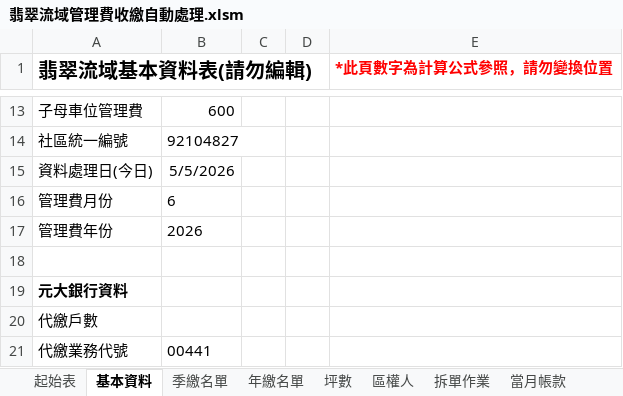
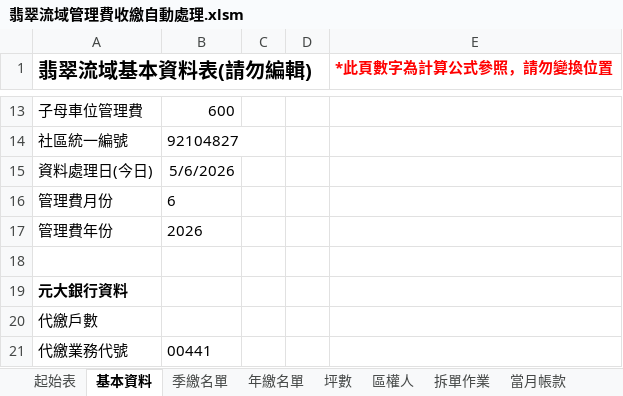
Before and after one commit to Emerald-Brook-Valley/git-vba, an Excel workbook: 翡翠流域管理費收繳自動處理.xlsm, sheet 基本資料, drawn as a sheet; only a part is shown, gaps mark what is left out; values as stored, in another font and other column widths than the file's, no borders; the diff names each change by its address in the sheet, - before the commit and + after, or states it on an @@ line.

```diff
--- a/翡翠流域管理費收繳自動處理.xlsm (sheet 基本資料)
+++ b/翡翠流域管理費收繳自動處理.xlsm (sheet 基本資料)
-B15: 5/5/2026
+B15: 5/6/2026
```
Also changed, not shown: sheet 自動扣繳, 2 other files.
